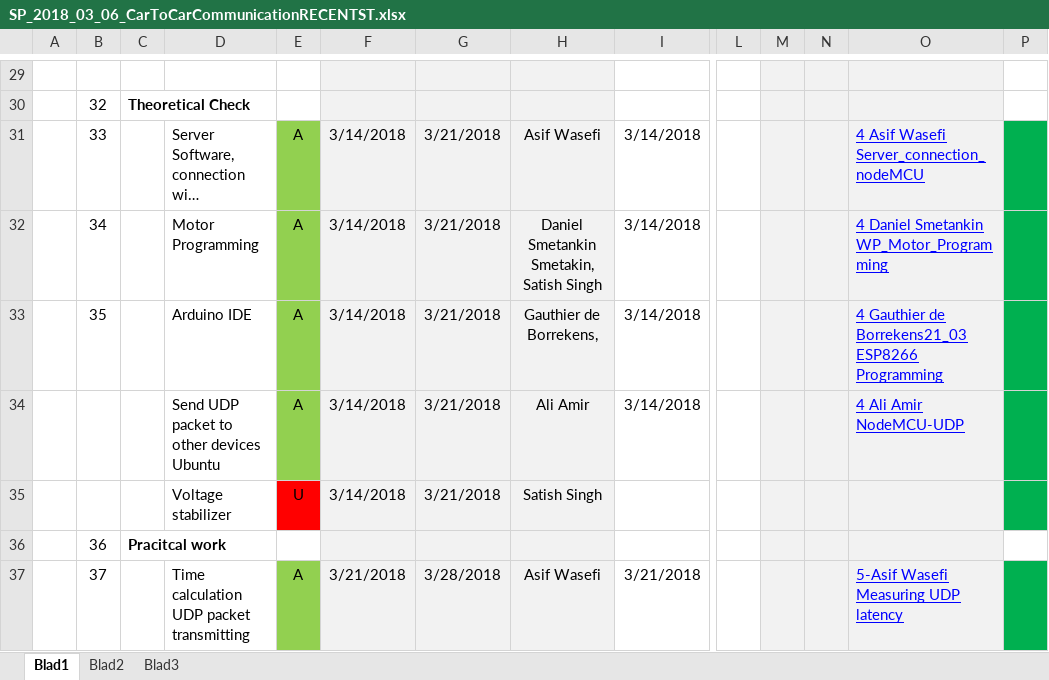
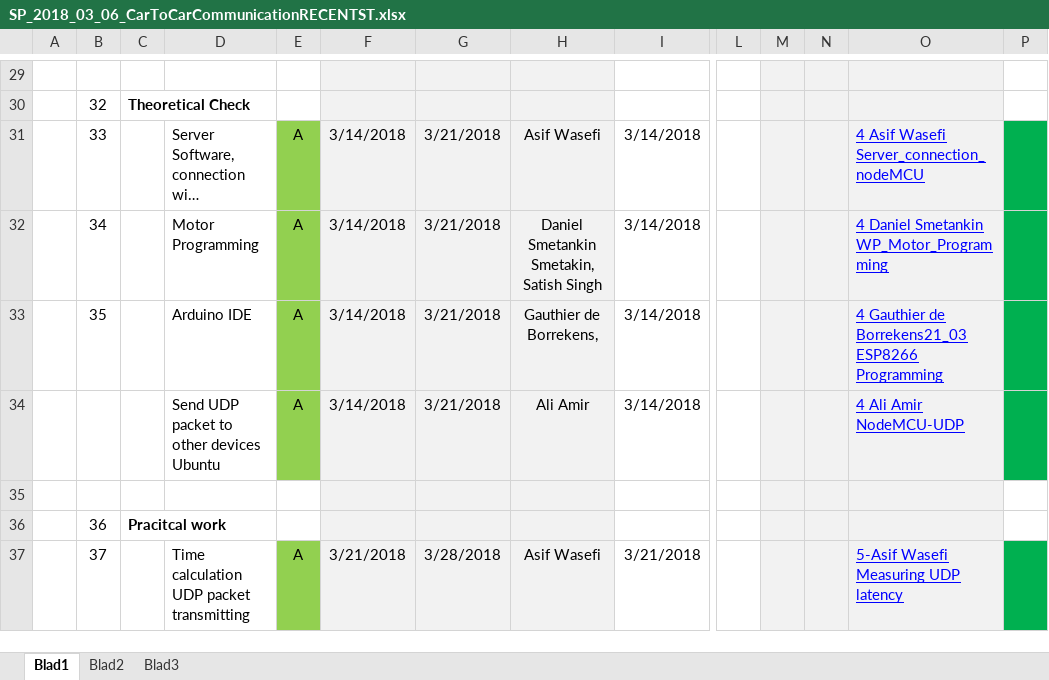
Before and after one commit to gauthierdb/Scientific-Project, an Excel workbook: SP_2018_03_06_CarToCarCommunicationRECENTST.xlsx, sheet Blad1, drawn as a sheet; only a part is shown, gaps mark what is left out; long unchanged cells end in …; values as stored, in another font and other column widths than the file's, no borders; rows hold the shown columns only; the diff names each change by its address in the sheet, - before the commit and + after, or states it on an @@ line.

```diff
--- a/SP_2018_03_06_CarToCarCommunicationRECENTST.xlsx (sheet Blad1)
+++ b/SP_2018_03_06_CarToCarCommunicationRECENTST.xlsx (sheet Blad1)
-row 35:  |  |  | Voltage stabilizer | U | 3/14/2018 | 3/21/2018 | Satish Singh
+row 35: (empty)
-E35 fill: #FF0000
+E35 fill: none
-P35 fill: #00B050
+P35 fill: none
```
Also changed, not shown: 1 other file.
